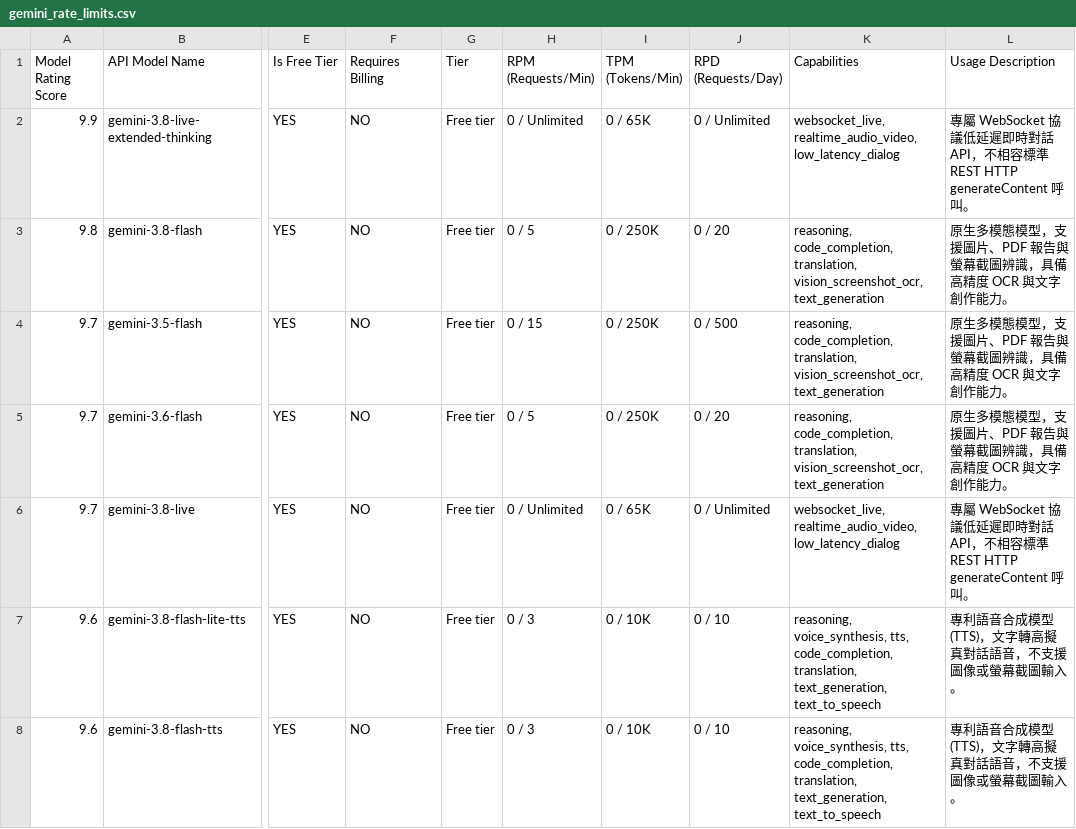
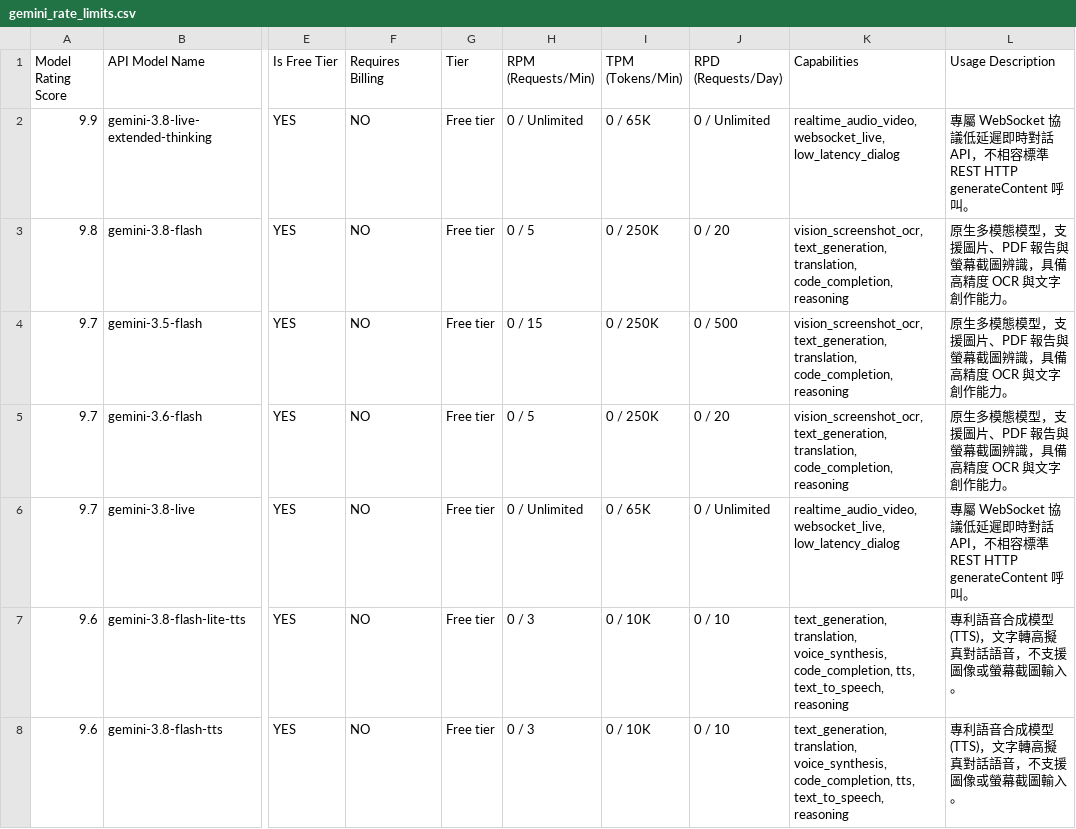
Before and after one commit to 9908gg-art/gemini-quota-fetcher, a CSV file: gemini_rate_limits.csv, drawn as a sheet; only a part is shown, gaps mark what is left out; the diff covers the shown part only; the diff names each change by its address in the sheet, - before the commit and + after, or states it on an @@ line.

```diff
--- a/gemini_rate_limits.csv
+++ b/gemini_rate_limits.csv
-K2 (Capabilities): websocket_live, realtime_audio_video, low_latency_dialog
+K2 (Capabilities): realtime_audio_video, websocket_live, low_latency_dialog
-K3:K5 (Capabilities): reasoning, code_completion, translation, vision_screenshot_ocr, text_generation
+K3:K5 (Capabilities): vision_screenshot_ocr, text_generation, translation, code_completion, reasoning
-K6 (Capabilities): websocket_live, realtime_audio_video, low_latency_dialog
+K6 (Capabilities): realtime_audio_video, websocket_live, low_latency_dialog
-K7:K8 (Capabilities): reasoning, voice_synthesis, tts, code_completion, translation, text_generation, text_to_speech
+K7:K8 (Capabilities): text_generation, translation, voice_synthesis, code_completion, tts, text_to_speech, reasoning
```
Also changed, not shown: 50 edited cells elsewhere in this file, 2 other files.
